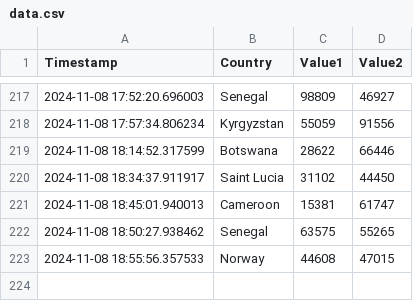
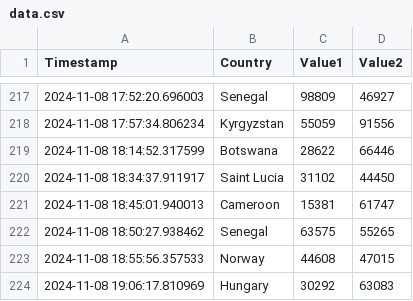
Before and after one commit to Swadeep888/DayTracking, a CSV file: data.csv, drawn as a sheet; only a part is shown, gaps mark what is left out; the diff names each change by its address in the sheet, - before the commit and + after, or states it on an @@ line.

Commit message:
Update CSV file with new data

```diff
--- a/data.csv
+++ b/data.csv
+row 224: 2024-11-08 19:06:17.810969 | Hungary | 30292 | 63083
```
